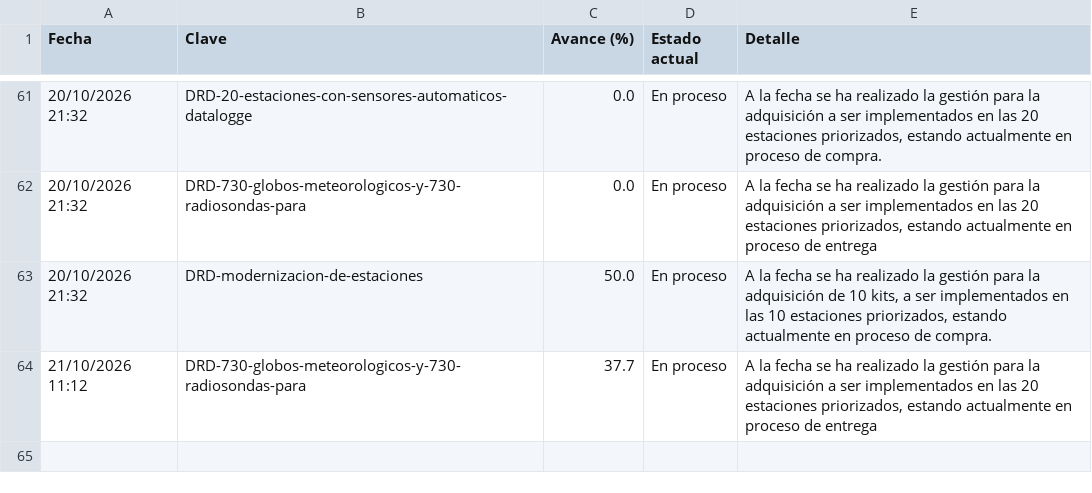
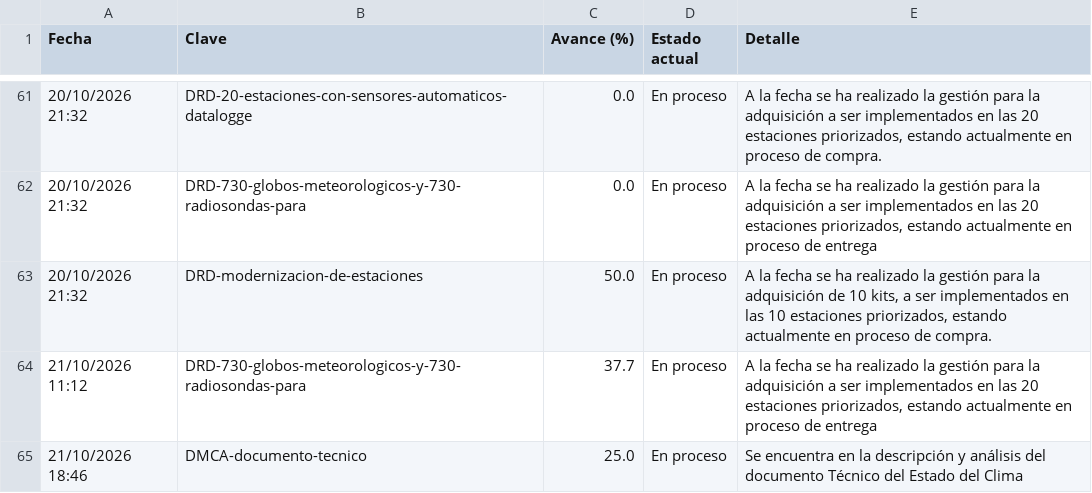
Before and after one commit to andresffigueroaa-blip/seguimiento-100dias-senamhi, a CSV file: datos/historial_fen.csv, drawn as a sheet; only a part is shown, gaps mark what is left out.

```diff
--- a/datos/historial_fen.csv
+++ b/datos/historial_fen.csv
@@ -64 +64,2 @@
 21/10/2026 11:12,DRD-730-globos-meteorologicos-y-730-radiosondas-para,37.7,En proceso,"A la fecha se ha realizado la gestión para la adquisición a ser implementados en las 20 estaciones priorizados, estando actualmente en proceso de entrega"
+21/10/2026 18:46,DMCA-documento-tecnico,25.0,En proceso,Se encuentra en la descripción y análisis del documento Técnico del Estado del Clima
```
